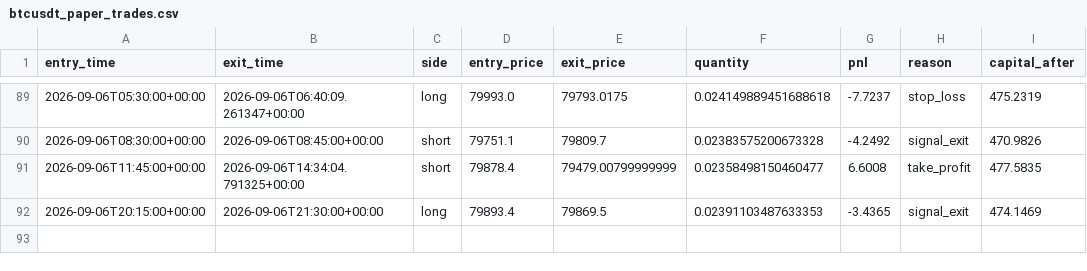
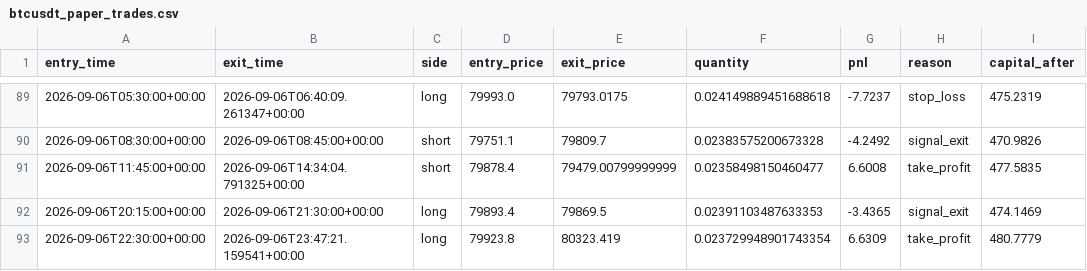
Before and after one commit to laluyadavreturn-dotcom/BTCUSDT-paper-trading-bot, a CSV file: btcusdt_paper_trades.csv, drawn as a sheet; only a part is shown, gaps mark what is left out.

```diff
--- a/btcusdt_paper_trades.csv
+++ b/btcusdt_paper_trades.csv
@@ -92 +92,2 @@ entry_time,exit_time,side,entry_price,exit_price,quantity,pnl,reason,capital_aft
 2026-09-06T20:15:00+00:00,2026-09-06T21:30:00+00:00,long,79893.4,79869.5,0.02391103487633353,-3.4365,signal_exit,474.1469
+2026-09-06T22:30:00+00:00,2026-09-06T23:47:21.159541+00:00,long,79923.8,80323.419,0.023729948901743354,6.6309,take_profit,480.7779
```
Also changed, not shown: 1 other file.
